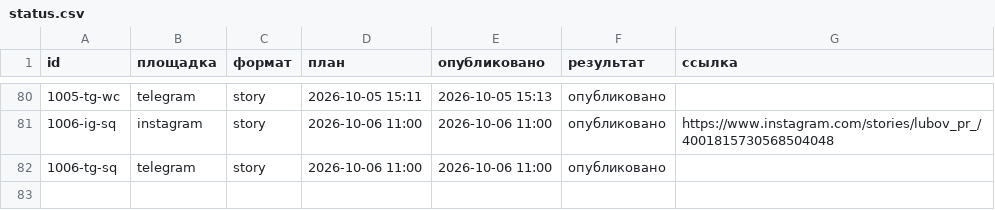
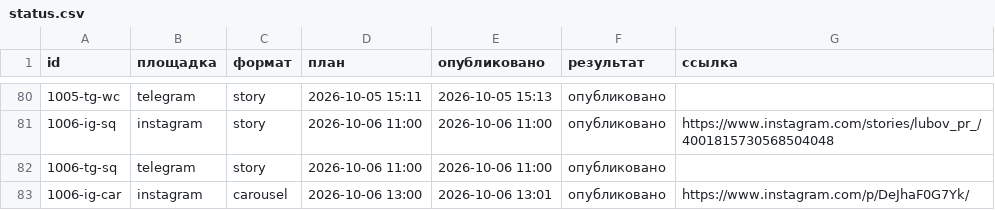
Before and after one commit to pavlik10011991-commits/avtoposter-lubovy, a CSV file: status.csv, drawn as a sheet; only a part is shown, gaps mark what is left out; the diff names each change by its address in the sheet, - before the commit and + after, or states it on an @@ line.

Commit message:
журнал: 2026-10-06 10:01 UTC

```diff
--- a/status.csv
+++ b/status.csv
+row 83: 1006-ig-car | instagram | carousel | 2026-10-06 13:00 | 2026-10-06 13:01 | опубликовано | https://www.instagram.com/p/DeJhaF0G7Yk/
```
